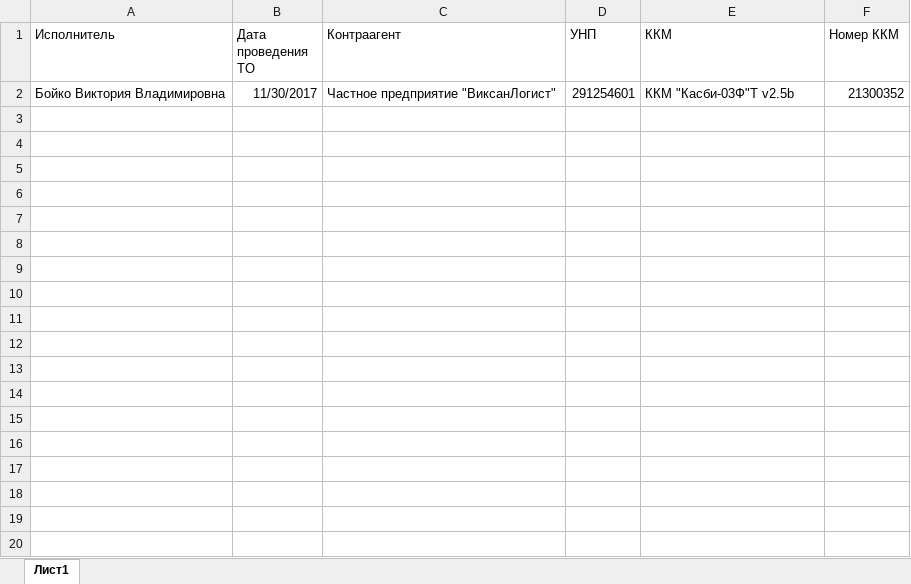
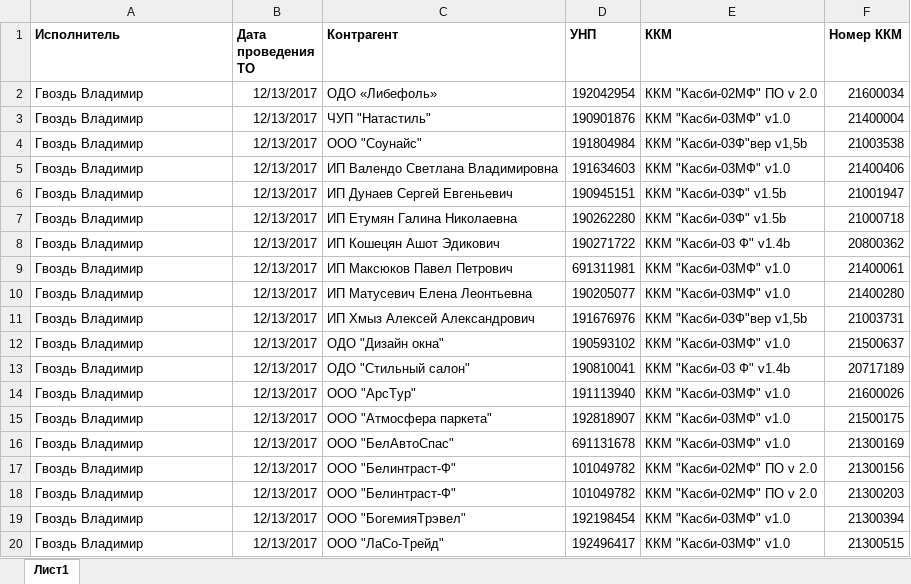
Before and after one commit to dulikmixail/Kasbi, an Excel workbook: XML/TO_by_executor.xlsx, sheet Лист1, drawn as a sheet; only a part is shown; values as stored, in another font and other column widths than the file's, no borders; removed rows and columns are numbered as before the commit, all else as after; the diff covers the shown part only; the diff names each change by its address in the sheet, - before the commit and + after, or states it on an @@ line.

```diff
--- a/XML/TO_by_executor.xlsx (sheet Лист1)
+++ b/XML/TO_by_executor.xlsx (sheet Лист1)
-A1:F1 bold: off
+A1:F1 bold: on
-C1: Контраагент
+C1: Контрагент
-row 2: Бойко Виктория Владимировна | 11/30/2017 | Частное предприятие "ВиксанЛогист" | 291254601 | ККМ "Касби-03Ф"Т v2.5b | 21300352
+row 2: Гвоздь Владимир | 12/13/2017 | ОДО «Либефоль» | 192042954 | ККМ "Касби-02МФ" ПО v 2.0 | 21600034
+row 3: Гвоздь Владимир | 12/13/2017 | ЧУП "Натастиль" | 190901876 | ККМ "Касби-03МФ" v1.0 | 21400004
+row 4: Гвоздь Владимир | 12/13/2017 | OOO "Соунайс" | 191804984 | ККМ "Касби-03Ф"вер v1,5b | 21003538
+row 5: Гвоздь Владимир | 12/13/2017 | ИП Валендо Светлана Владимировна | 191634603 | ККМ "Касби-03МФ" v1.0 | 21400406
+row 6: Гвоздь Владимир | 12/13/2017 | ИП Дунаев Сергей Евгеньевич | 190945151 | ККМ "Касби-03Ф" v1.5b | 21001947
+row 7: Гвоздь Владимир | 12/13/2017 | ИП Етумян Галина Николаевна | 190262280 | ККМ "Касби-03Ф" v1.5b | 21000718
+row 8: Гвоздь Владимир | 12/13/2017 | ИП Кошецян Ашот Эдикович | 190271722 | ККМ "Касби-03 Ф" v1.4b | 20800362
+row 9: Гвоздь Владимир | 12/13/2017 | ИП Максюков Павел Петрович | 691311981 | ККМ "Касби-03МФ" v1.0 | 21400061
+row 10: Гвоздь Владимир | 12/13/2017 | ИП Матусевич Елена Леонтьевна | 190205077 | ККМ "Касби-03МФ" v1.0 | 21400280
+row 11: Гвоздь Владимир | 12/13/2017 | ИП Хмыз Алексей Александрович | 191676976 | ККМ "Касби-03Ф"вер v1,5b | 21003731
+row 12: Гвоздь Владимир | 12/13/2017 | ОДО "Дизайн окна" | 190593102 | ККМ "Касби-03МФ" v1.0 | 21500637
+row 13: Гвоздь Владимир | 12/13/2017 | ОДО "Стильный салон" | 190810041 | ККМ "Касби-03 Ф" v1.4b | 20717189
+row 14: Гвоздь Владимир | 12/13/2017 | ООО "АрсТур" | 191113940 | ККМ "Касби-03МФ" v1.0 | 21600026
+row 15: Гвоздь Владимир | 12/13/2017 | ООО "Атмосфера паркета" | 192818907 | ККМ "Касби-03МФ" v1.0 | 21500175
+row 16: Гвоздь Владимир | 12/13/2017 | ООО "БелАвтоСпас" | 691131678 | ККМ "Касби-03МФ" v1.0 | 21300169
+row 17: Гвоздь Владимир | 12/13/2017 | ООО "Белинтраст-Ф" | 101049782 | ККМ "Касби-02МФ" ПО v 2.0 | 21300156
+row 18: Гвоздь Владимир | 12/13/2017 | ООО "Белинтраст-Ф" | 101049782 | ККМ "Касби-02МФ" ПО v 2.0 | 21300203
+row 19: Гвоздь Владимир | 12/13/2017 | ООО "БогемияТрэвел" | 192198454 | ККМ "Касби-03МФ" v1.0 | 21300394
+row 20: Гвоздь Владимир | 12/13/2017 | ООО "ЛаСо-Трейд" | 192496417 | ККМ "Касби-03МФ" v1.0 | 21300515
```
Also changed, not shown: 227 added rows elsewhere in this sheet, 14 other files.
